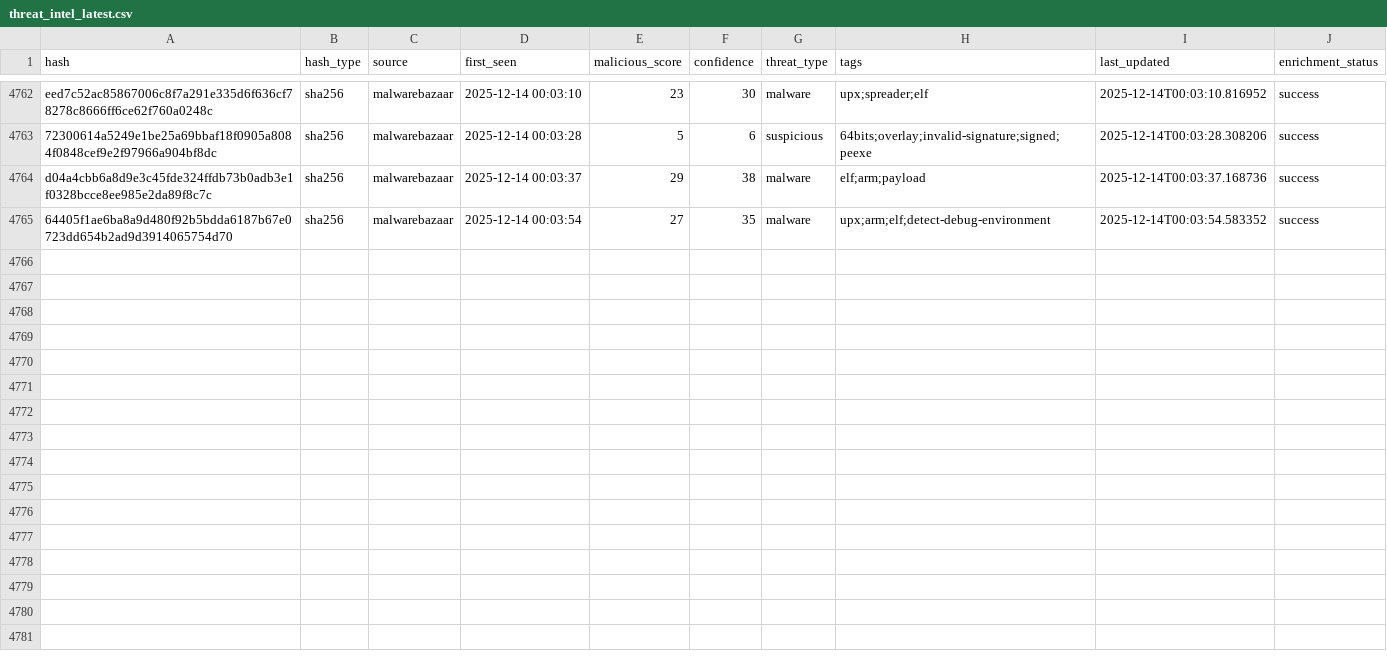
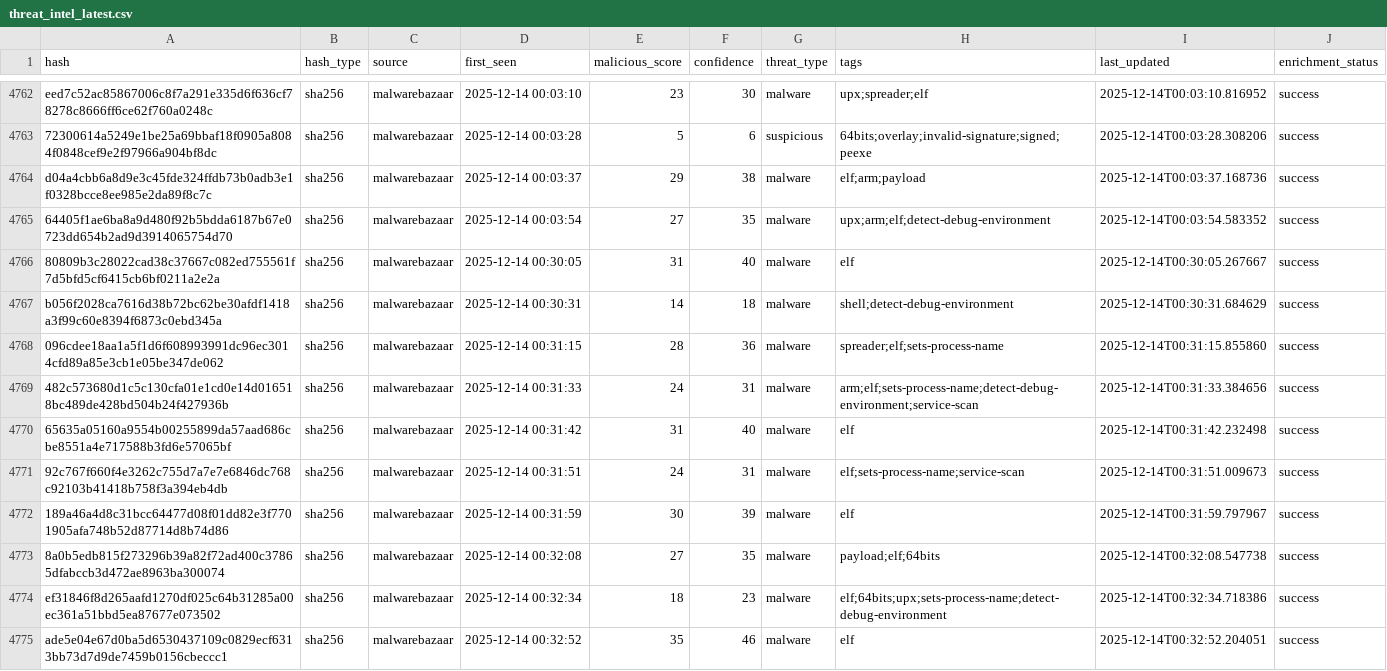
Before and after one commit to mohamadyaghoobii/threat-intelligence-csv, a CSV file: threat_intel_latest.csv, drawn as a sheet; only a part is shown, gaps mark what is left out; the diff covers the shown part only.

Commit message:
TI Update 20251214_003420

```diff
--- a/threat_intel_latest.csv
+++ b/threat_intel_latest.csv
@@ -4765 +4765,11 @@ d04a4cbb6a8d9e3c45fde324ffdb73b0adb3e1f0328bcce8ee985e2da89f8c7c,sha256,malwareb
 64405f1ae6ba8a9d480f92b5bdda6187b67e0723dd654b2ad9d3914065754d70,sha256,malwarebazaar,2025-12-14 00:03:54,27,35,malware,upx;arm;elf;detect-debug-environment,2025-12-14T00:03:54.583352,success
+80809b3c28022cad38c37667c082ed755561f7d5bfd5cf6415cb6bf0211a2e2a,sha256,malwarebazaar,2025-12-14 00:30:05,31,40,malware,elf,2025-12-14T00:30:05.267667,success
+b056f2028ca7616d38b72bc62be30afdf1418a3f99c60e8394f6873c0ebd345a,sha256,malwarebazaar,2025-12-14 00:30:31,14,18,malware,shell;detect-debug-environment,2025-12-14T00:30:31.684629,success
+096cdee18aa1a5f1d6f608993991dc96ec3014cfd89a85e3cb1e05be347de062,sha256,malwarebazaar,2025-12-14 00:31:15,28,36,malware,spreader;elf;sets-process-name,2025-12-14T00:31:15.855860,success
+482c573680d1c5c130cfa01e1cd0e14d016518bc489de428bd504b24f427936b,sha256,malwarebazaar,2025-12-14 00:31:33,24,31,malware,arm;elf;sets-process-name;detect-debug-environment;service-scan,2025-12-14T00:31:33.384656,success
+65635a05160a9554b00255899da57aad686cbe8551a4e717588b3fd6e57065bf,sha256,malwarebazaar,2025-12-14 00:31:42,31,40,malware,elf,2025-12-14T00:31:42.232498,success
+92c767f660f4e3262c755d7a7e7e6846dc768c92103b41418b758f3a394eb4db,sha256,malwarebazaar,2025-12-14 00:31:51,24,31,malware,elf;sets-process-name;service-scan,2025-12-14T00:31:51.009673,success
+189a46a4d8c31bcc64477d08f01dd82e3f7701905afa748b52d87714d8b74d86,sha256,malwarebazaar,2025-12-14 00:31:59,30,39,malware,elf,2025-12-14T00:31:59.797967,success
+8a0b5edb815f273296b39a82f72ad400c37865dfabccb3d472ae8963ba300074,sha256,malwarebazaar,2025-12-14 00:32:08,27,35,malware,payload;elf;64bits,2025-12-14T00:32:08.547738,success
+ef31846f8d265aafd1270df025c64b31285a00ec361a51bbd5ea87677e073502,sha256,malwarebazaar,2025-12-14 00:32:34,18,23,malware,elf;64bits;upx;sets-process-name;detect-debug-environment,2025-12-14T00:32:34.718386,success
+ade5e04e67d0ba5d6530437109c0829ecf6313bb73d7d9de7459b0156cbeccc1,sha256,malwarebazaar,2025-12-14 00:32:52,35,46,malware,elf,2025-12-14T00:32:52.204051,success
```
Also changed, not shown: 9 added rows elsewhere in this file.
